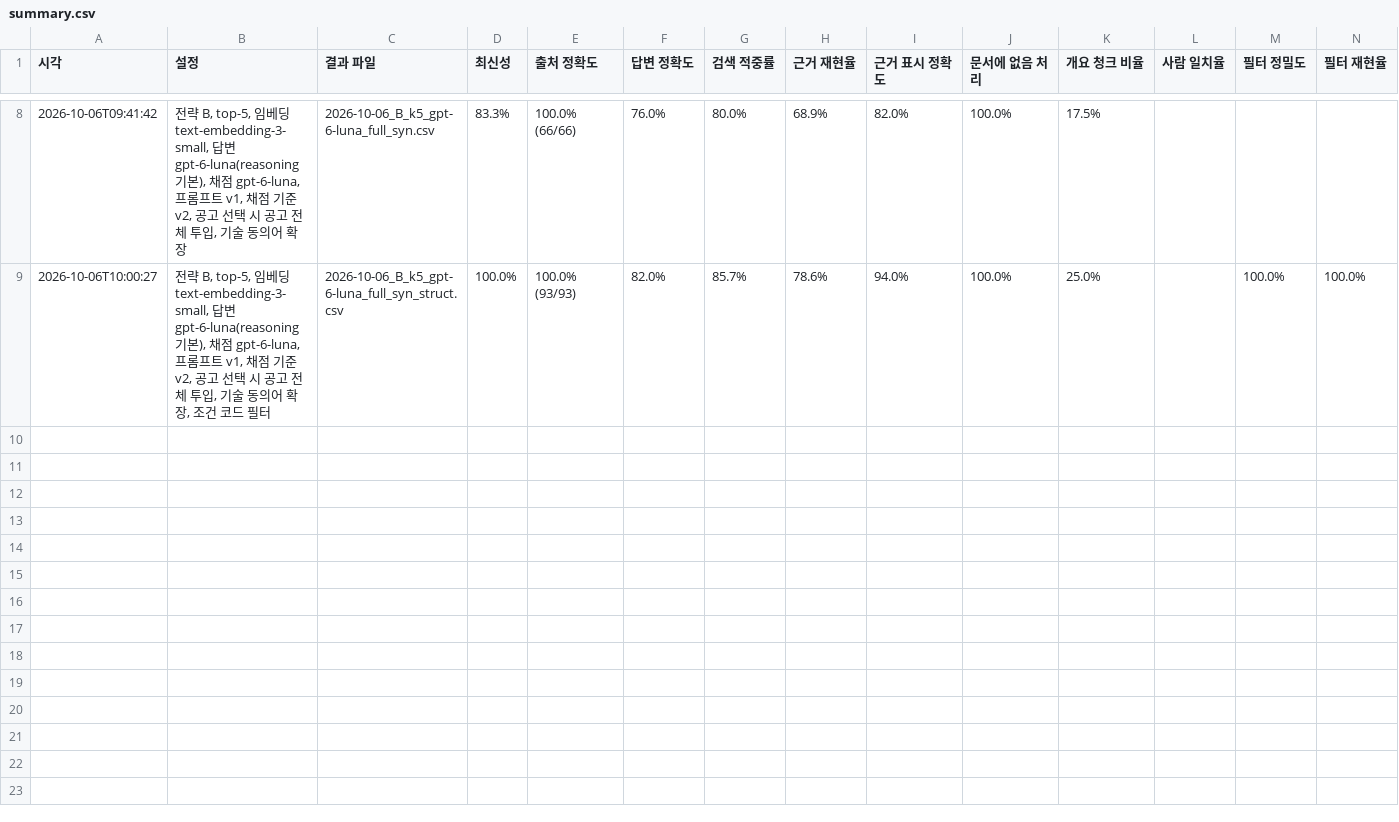
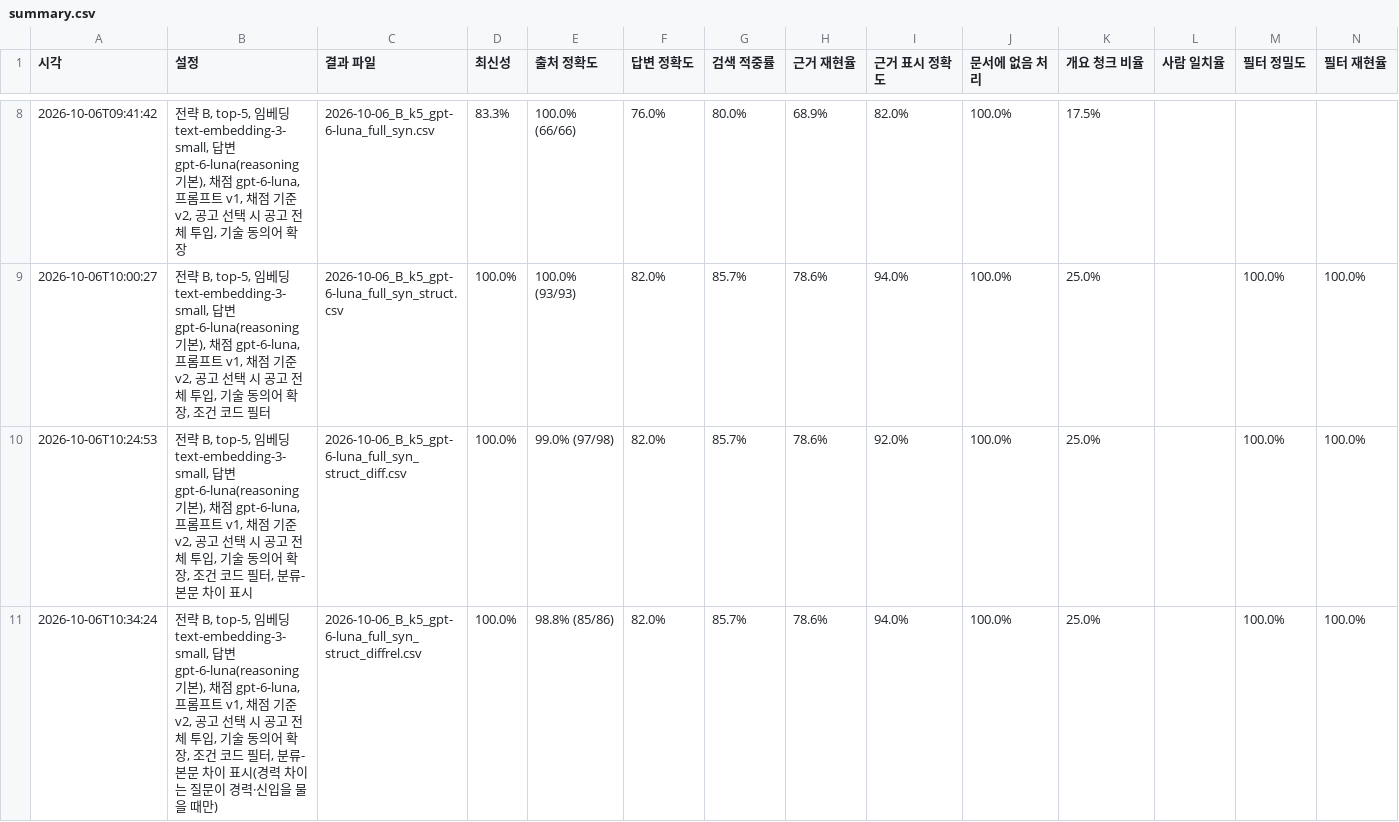
Before and after one commit to soyim04/jobposting-rag-chatbot, a CSV file: eval/results/summary.csv, drawn as a sheet; only a part is shown, gaps mark what is left out; the diff names each change by its address in the sheet, - before the commit and + after, or states it on an @@ line.

```diff
--- a/eval/results/summary.csv
+++ b/eval/results/summary.csv
+row 10: 2026-10-06T10:24:53 | 전략 B, top-5, 임베딩 text-embedding-3-small, 답변 gpt-6-luna(reasoning 기본), 채점 gpt-6-luna, 프롬프트 v1, 채점 기준 v2, 공고 선택 시 공고 전체 투입, 기술 동의어 확장, 조건 코드 필터, 분류-본문 차이 표시 | 2026-10-06_B_k5_gpt-6-luna_full_syn_struct_diff.csv | 100.0% | 99.0% (97/98) | 82.0% | 85.7% | 78.6% | 92.0% | 100.0% | 25.0% |  | 100.0% | 100.0%
+row 11: 2026-10-06T10:34:24 | 전략 B, top-5, 임베딩 text-embedding-3-small, 답변 gpt-6-luna(reasoning 기본), 채점 gpt-6-luna, 프롬프트 v1, 채점 기준 v2, 공고 선택 시 공고 전체 투입, 기술 동의어 확장, 조건 코드 필터, 분류-본문 차이 표시(경력 차이는 질문이 경력·신입을 물을 때만) | 2026-10-06_B_k5_gpt-6-luna_full_syn_struct_diffrel.csv | 100.0% | 98.8% (85/86) | 82.0% | 85.7% | 78.6% | 94.0% | 100.0% | 25.0% |  | 100.0% | 100.0%
```
Also changed, not shown: data/posting_fields_eval.csv, eval/usage_log.csv, 6 other files.
